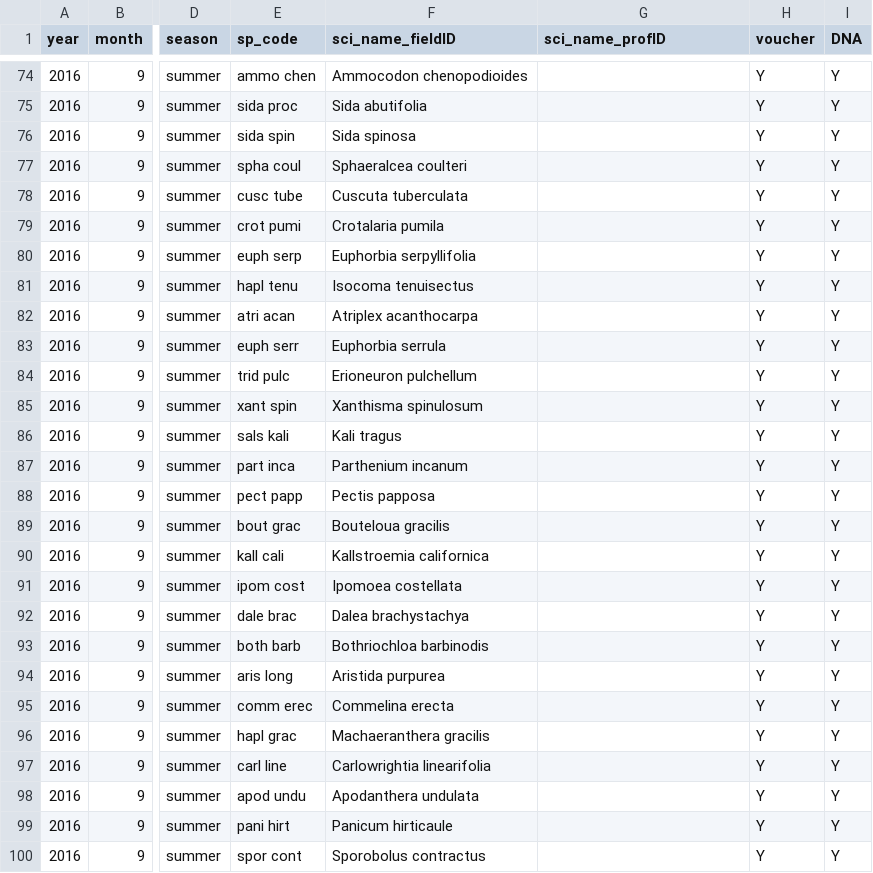
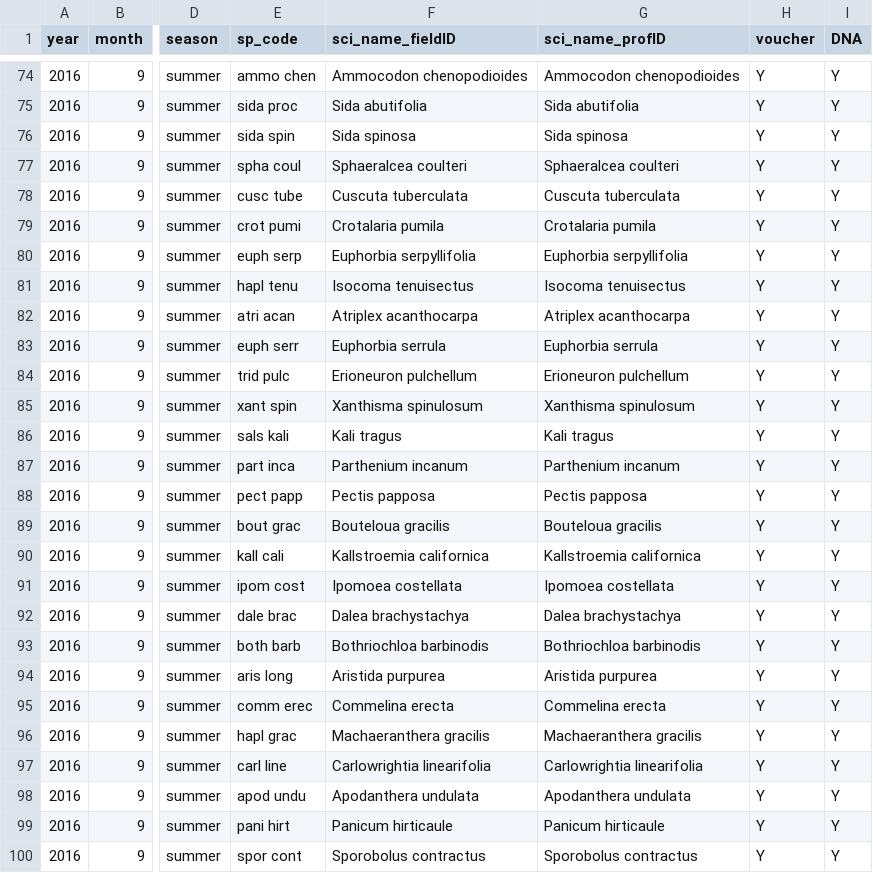
Before and after one commit to weecology/Metabarcoding, a CSV file: CollectionData/plant_voucher_collection.csv, drawn as a sheet; only a part is shown, gaps mark what is left out; the diff covers the shown part only; the diff names each change by its address in the sheet, - before the commit and + after, or states it on an @@ line.

```diff
--- a/CollectionData/plant_voucher_collection.csv
+++ b/CollectionData/plant_voucher_collection.csv
-G74 (sci_name_profID): (empty)
+G74 (sci_name_profID): Ammocodon chenopodioides
-G75 (sci_name_profID): (empty)
+G75 (sci_name_profID): Sida abutifolia
-G76 (sci_name_profID): (empty)
+G76 (sci_name_profID): Sida spinosa
-G77 (sci_name_profID): (empty)
+G77 (sci_name_profID): Sphaeralcea coulteri
-G78 (sci_name_profID): (empty)
+G78 (sci_name_profID): Cuscuta tuberculata
-G79 (sci_name_profID): (empty)
+G79 (sci_name_profID): Crotalaria pumila
-G80 (sci_name_profID): (empty)
+G80 (sci_name_profID): Euphorbia serpyllifolia
-G81 (sci_name_profID): (empty)
+G81 (sci_name_profID): Isocoma tenuisectus
-G82 (sci_name_profID): (empty)
+G82 (sci_name_profID): Atriplex acanthocarpa
-G83 (sci_name_profID): (empty)
+G83 (sci_name_profID): Euphorbia serrula
-G84 (sci_name_profID): (empty)
+G84 (sci_name_profID): Erioneuron pulchellum
-G85 (sci_name_profID): (empty)
+G85 (sci_name_profID): Xanthisma spinulosum
-G86 (sci_name_profID): (empty)
+G86 (sci_name_profID): Kali tragus
-G87 (sci_name_profID): (empty)
+G87 (sci_name_profID): Parthenium incanum
-G88 (sci_name_profID): (empty)
+G88 (sci_name_profID): Pectis papposa
-G89 (sci_name_profID): (empty)
+G89 (sci_name_profID): Bouteloua gracilis
-G90 (sci_name_profID): (empty)
+G90 (sci_name_profID): Kallstroemia californica
-G91 (sci_name_profID): (empty)
+G91 (sci_name_profID): Ipomoea costellata
-G92 (sci_name_profID): (empty)
+G92 (sci_name_profID): Dalea brachystachya
-G93 (sci_name_profID): (empty)
+G93 (sci_name_profID): Bothriochloa barbinodis
-G94 (sci_name_profID): (empty)
+G94 (sci_name_profID): Aristida purpurea
-G95 (sci_name_profID): (empty)
+G95 (sci_name_profID): Commelina erecta
-G96 (sci_name_profID): (empty)
+G96 (sci_name_profID): Machaeranthera gracilis
-G97 (sci_name_profID): (empty)
+G97 (sci_name_profID): Carlowrightia linearifolia
-G98 (sci_name_profID): (empty)
+G98 (sci_name_profID): Apodanthera undulata
-G99 (sci_name_profID): (empty)
+G99 (sci_name_profID): Panicum hirticaule
-G100 (sci_name_profID): (empty)
+G100 (sci_name_profID): Sporobolus contractus
```
Also changed, not shown: 33 edited cells elsewhere in this file, 1 other file.
